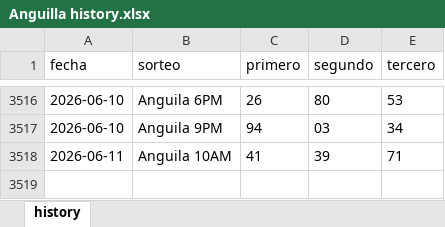
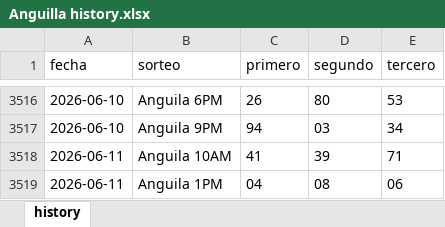
Before and after one commit to carbosota1/CLAUDE-LOTMIX, an Excel workbook: data/histories/Anguilla history.xlsx, sheet history, drawn as a sheet; only a part is shown, gaps mark what is left out; values as stored, in another font and other column widths than the file's, no borders; the diff names each change by its address in the sheet, - before the commit and + after, or states it on an @@ line.

```diff
--- a/data/histories/Anguilla history.xlsx (sheet history)
+++ b/data/histories/Anguilla history.xlsx (sheet history)
+row 3519: 2026-06-11 | Anguila 1PM | 04 | 08 | 06
```
Also changed, not shown: 6 other files.
